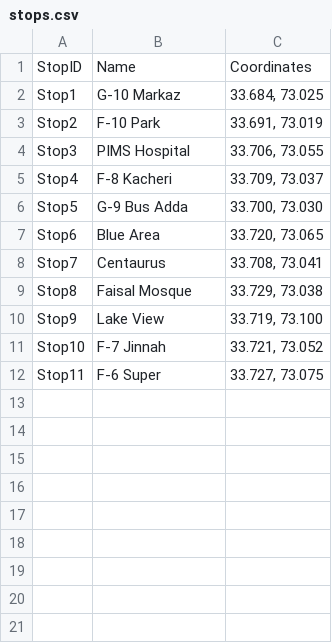
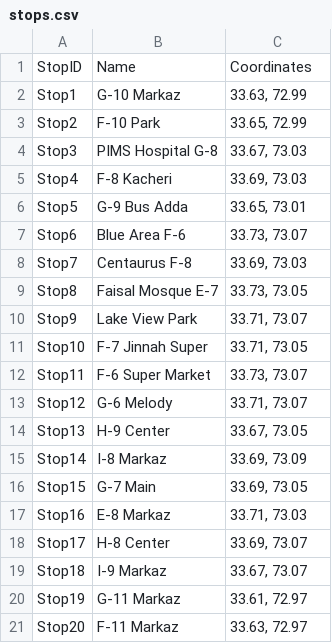
Before and after one commit to rayyan-41/Smart_City_DSA, a CSV file: Smart_City/dataset/stops.csv, drawn as a sheet.

```diff
--- a/Smart_City/dataset/stops.csv
+++ b/Smart_City/dataset/stops.csv
@@ -1,12 +1,21 @@
 StopID,Name,Coordinates
-Stop1,G-10 Markaz,"33.684, 73.025"
-Stop2,F-10 Park,"33.691, 73.019"
-Stop3,PIMS Hospital,"33.706, 73.055"
-Stop4,F-8 Kacheri,"33.709, 73.037"
-Stop5,G-9 Bus Adda,"33.700, 73.030"
-Stop6,Blue Area,"33.720, 73.065"
-Stop7,Centaurus,"33.708, 73.041"
-Stop8,Faisal Mosque,"33.729, 73.038"
-Stop9,Lake View,"33.719, 73.100"
-Stop10,F-7 Jinnah,"33.721, 73.052"
-Stop11,F-6 Super,"33.727, 73.075"
+Stop1,G-10 Markaz,"33.63, 72.99"
+Stop2,F-10 Park,"33.65, 72.99"
+Stop3,PIMS Hospital G-8,"33.67, 73.03"
+Stop4,F-8 Kacheri,"33.69, 73.03"
+Stop5,G-9 Bus Adda,"33.65, 73.01"
+Stop6,Blue Area F-6,"33.73, 73.07"
+Stop7,Centaurus F-8,"33.69, 73.03"
+Stop8,Faisal Mosque E-7,"33.73, 73.05"
+Stop9,Lake View Park,"33.71, 73.07"
+Stop10,F-7 Jinnah Super,"33.71, 73.05"
+Stop11,F-6 Super Market,"33.73, 73.07"
+Stop12,G-6 Melody,"33.71, 73.07"
+Stop13,H-9 Center,"33.67, 73.05"
+Stop14,I-8 Markaz,"33.69, 73.09"
+Stop15,G-7 Main,"33.69, 73.05"
+Stop16,E-8 Markaz,"33.71, 73.03"
+Stop17,H-8 Center,"33.69, 73.07"
+Stop18,I-9 Markaz,"33.67, 73.07"
+Stop19,G-11 Markaz,"33.61, 72.97"
+Stop20,F-11 Markaz,"33.63, 72.97"
```
Also changed, not shown: 7 other files.
